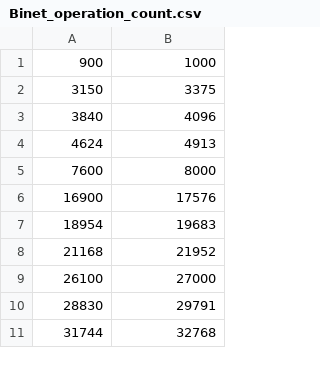
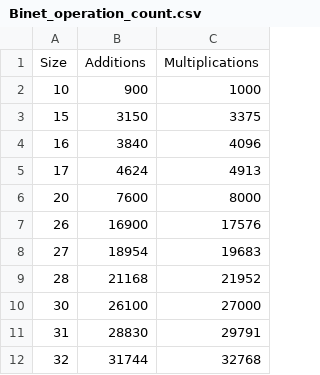
Before and after one commit to Szymbuk/Algorytmy_Macierzowe, a CSV file: z1/src/operation_comparison/Binet_operation_count.csv, drawn as a sheet; only a part is shown; addresses are those after the commit; the diff names each change by its address in the sheet, - before the commit and + after, or states it on an @@ line.

Commit message:
added size  column to csv files, removed unused imports, changed unused function names

```diff
--- a/z1/src/operation_comparison/Binet_operation_count.csv
+++ b/z1/src/operation_comparison/Binet_operation_count.csv
+column A, rows 2-12: 10 | 15 | 16 | 17 | 20 | 26 | 27 | 28 | 30 | 31 | 32
+row 1: Size | Additions | Multiplications
```
Also changed, not shown: z1/src/operation_comparison/Laderman_operation_count.csv, z1/src/operation_comparison/Strassen_operation_count.csv, 3 other files.
